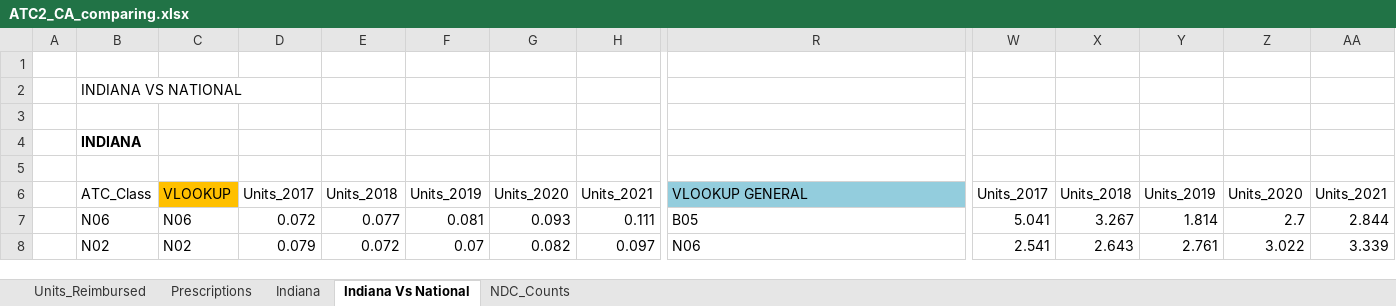
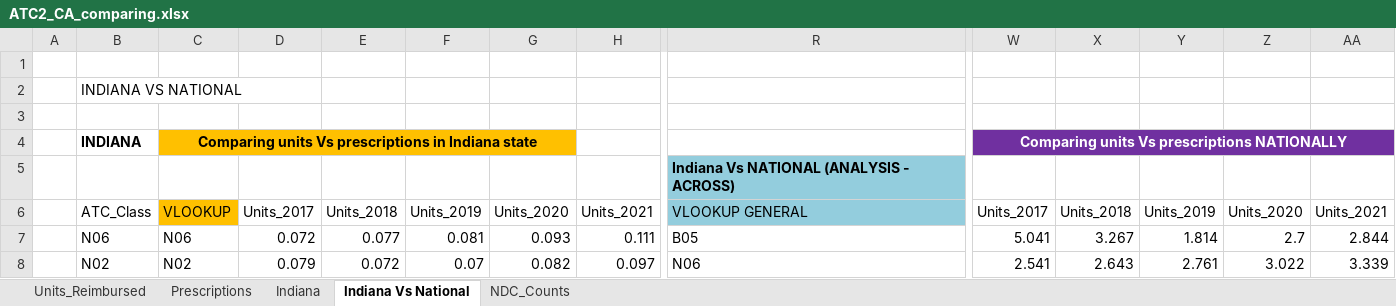
Before and after one commit to Lilianptr/DCMME, an Excel workbook: ATC/exported_analysis/ATC2_CA_comparing.xlsx, sheet Indiana Vs National, drawn as a sheet; only a part is shown, gaps mark what is left out; values as stored, in another font and other column widths than the file's, no borders; the diff names each change by its address in the sheet, - before the commit and + after, or states it on an @@ line.

```diff
--- a/ATC/exported_analysis/ATC2_CA_comparing.xlsx (sheet Indiana Vs National)
+++ b/ATC/exported_analysis/ATC2_CA_comparing.xlsx (sheet Indiana Vs National)
-C4: (empty)
+C4: Comparing units Vs prescriptions in Indiana state
-C4:G4 fill: none
+C4:G4 fill: #FFC000
+C4:G4 merged
-W4: (empty)
+W4: Comparing units Vs prescriptions NATIONALLY
-W4:AA4 fill: none
+W4:AA4 fill: #7030A0
+W4:AA4 merged
-R5: (empty)
+R5: Indiana Vs NATIONAL (ANALYSIS - ACROSS)
-R5 fill: none
+R5 fill: #93CDDD
```
Also changed, not shown: ATC/exported_analysis/ATC2_Cumulative_Analysis_IN_with_NDC_Counts.xlsx, 2 other files.
